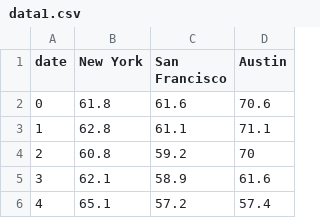
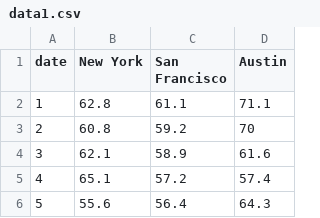
Before and after one commit to abhirammv/d3PowerData, a CSV file: multiline/data1.csv, drawn as a sheet; only a part is shown; the shorter side is filled out with more unchanged rows.

```diff
--- a/multiline/data1.csv
+++ b/multiline/data1.csv
@@ -1,3 +1,2 @@
 date,New York,San Francisco,Austin
-0,61.8,61.6,70.6
 1,62.8,61.1,71.1
```
Also changed, not shown: 3 other files.
